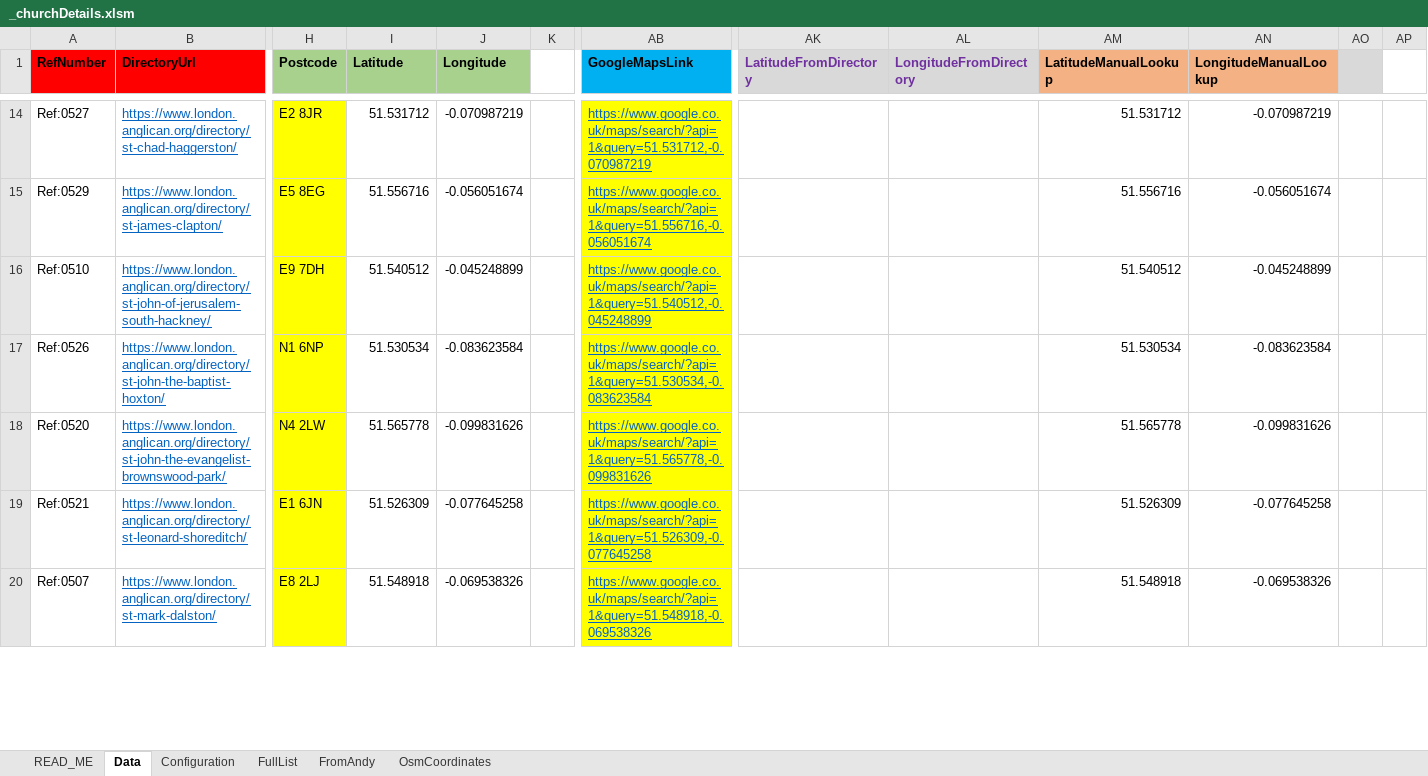
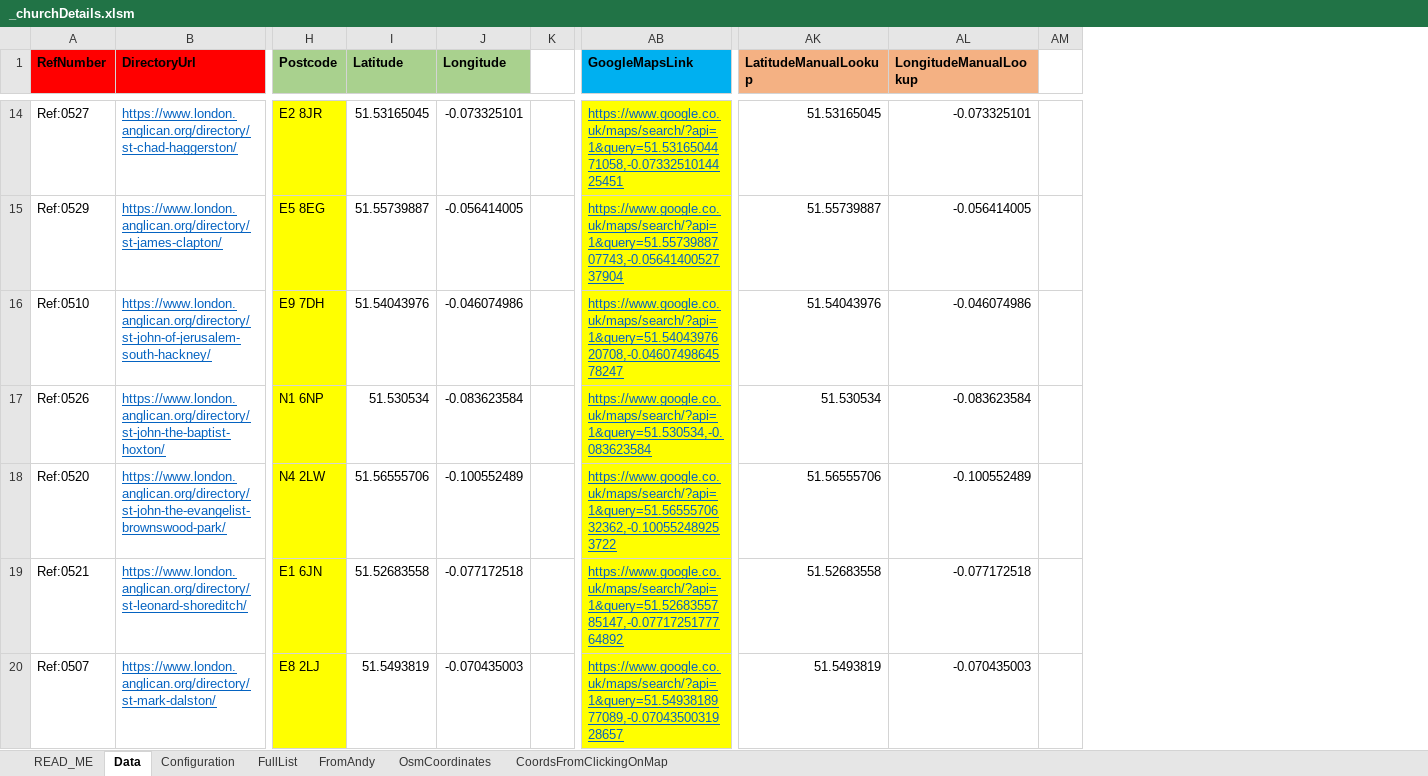
Before and after one commit to araJamieson/araJamieson.github.io, an Excel workbook: js/_churchDetails.xlsm, sheet Data, drawn as a sheet; only a part is shown, gaps mark what is left out; values as stored, in another font and other column widths than the file's, no borders; conditional formats not drawn; removed rows and columns are numbered as before the commit, all else as after; the diff covers the shown part only; the diff names each change by its address in the sheet, - before the commit and + after, or states it on an @@ line.

```diff
--- a/js/_churchDetails.xlsm (sheet Data)
+++ b/js/_churchDetails.xlsm (sheet Data)
+sheet tab: CoordsFromClickingOnMap
-column AK (LatitudeFromDirectory), empty
-column AL (LongitudeFromDirectory), empty
-column AP, empty
-AM1 fill: #D9D9D9
+AM1 fill: none
-I14 (Latitude): 51.531712
+I14 (Latitude): 51.53165045
-J14 (Longitude): -0.070987219
+J14 (Longitude): -0.073325101
-AB14 (GoogleMapsLink): https://www.google.co.uk/maps/search/?api=1&query=51.531712,-0.070987219
+AB14 (GoogleMapsLink): https://www.google.co.uk/maps/search/?api=1&query=51.5316504471058,-0.0733251014425451
-AK14 (LatitudeManualLookup): 51.531712
+AK14 (LatitudeManualLookup): 51.53165045
-AL14 (LongitudeManualLookup): -0.070987219
+AL14 (LongitudeManualLookup): -0.073325101
-I15 (Latitude): 51.556716
+I15 (Latitude): 51.55739887
-J15 (Longitude): -0.056051674
+J15 (Longitude): -0.056414005
-AB15 (GoogleMapsLink): https://www.google.co.uk/maps/search/?api=1&query=51.556716,-0.056051674
+AB15 (GoogleMapsLink): https://www.google.co.uk/maps/search/?api=1&query=51.5573988707743,-0.0564140052737904
-AK15 (LatitudeManualLookup): 51.556716
+AK15 (LatitudeManualLookup): 51.55739887
-AL15 (LongitudeManualLookup): -0.056051674
+AL15 (LongitudeManualLookup): -0.056414005
-I16 (Latitude): 51.540512
+I16 (Latitude): 51.54043976
-J16 (Longitude): -0.045248899
+J16 (Longitude): -0.046074986
-AB16 (GoogleMapsLink): https://www.google.co.uk/maps/search/?api=1&query=51.540512,-0.045248899
+AB16 (GoogleMapsLink): https://www.google.co.uk/maps/search/?api=1&query=51.5404397620708,-0.0460749864578247
-AK16 (LatitudeManualLookup): 51.540512
+AK16 (LatitudeManualLookup): 51.54043976
-AL16 (LongitudeManualLookup): -0.045248899
+AL16 (LongitudeManualLookup): -0.046074986
-I18 (Latitude): 51.565778
+I18 (Latitude): 51.56555706
-J18 (Longitude): -0.099831626
+J18 (Longitude): -0.100552489
-AB18 (GoogleMapsLink): https://www.google.co.uk/maps/search/?api=1&query=51.565778,-0.099831626
+AB18 (GoogleMapsLink): https://www.google.co.uk/maps/search/?api=1&query=51.5655570632362,-0.100552489253722
-AK18 (LatitudeManualLookup): 51.565778
+AK18 (LatitudeManualLookup): 51.56555706
-AL18 (LongitudeManualLookup): -0.099831626
+AL18 (LongitudeManualLookup): -0.100552489
-I19 (Latitude): 51.526309
+I19 (Latitude): 51.52683558
-J19 (Longitude): -0.077645258
+J19 (Longitude): -0.077172518
-AB19 (GoogleMapsLink): https://www.google.co.uk/maps/search/?api=1&query=51.526309,-0.077645258
+AB19 (GoogleMapsLink): https://www.google.co.uk/maps/search/?api=1&query=51.5268355785147,-0.0771725177764892
-AK19 (LatitudeManualLookup): 51.526309
+AK19 (LatitudeManualLookup): 51.52683558
-AL19 (LongitudeManualLookup): -0.077645258
+AL19 (LongitudeManualLookup): -0.077172518
-I20 (Latitude): 51.548918
+I20 (Latitude): 51.5493819
-J20 (Longitude): -0.069538326
+J20 (Longitude): -0.070435003
-AB20 (GoogleMapsLink): https://www.google.co.uk/maps/search/?api=1&query=51.548918,-0.069538326
+AB20 (GoogleMapsLink): https://www.google.co.uk/maps/search/?api=1&query=51.5493818977089,-0.0704350031928657
-AK20 (LatitudeManualLookup): 51.548918
+AK20 (LatitudeManualLookup): 51.5493819
-AL20 (LongitudeManualLookup): -0.069538326
+AL20 (LongitudeManualLookup): -0.070435003
```
Also changed, not shown: 8 removed rows, 336 edited cells and cell formats elsewhere in this sheet, formulas that keep their value, charts or pictures, 2 other files.
